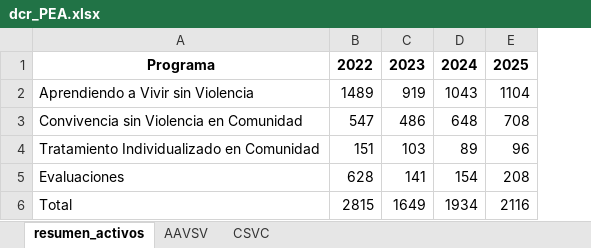
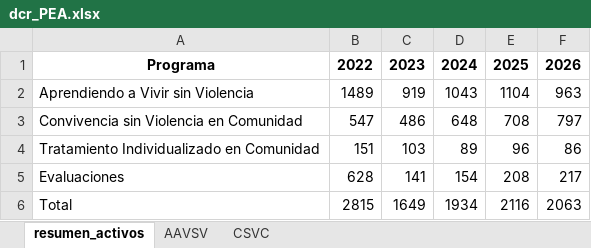
Before and after one commit to EstadisticasPR/ViolenciaGeneroPR, an Excel workbook: data/Departamento_de_correccion_y_rehabilitacion/dcr_PEA.xlsx, sheet resumen_activos, drawn as a sheet; values as stored, in another font and other column widths than the file's, no borders; the diff names each change by its address in the sheet, - before the commit and + after, or states it on an @@ line.

```diff
--- a/data/Departamento_de_correccion_y_rehabilitacion/dcr_PEA.xlsx (sheet resumen_activos)
+++ b/data/Departamento_de_correccion_y_rehabilitacion/dcr_PEA.xlsx (sheet resumen_activos)
+column F, rows 1-6: 2026 | 963 | 797 | 86 | 217 | 2063
```
Also changed, not shown: data/Departamento_de_correccion_y_rehabilitacion/dcr_Alternos.xlsx, data/Negociado_de_Policia/npprDS_ofensores.xlsx, 9 other files.
